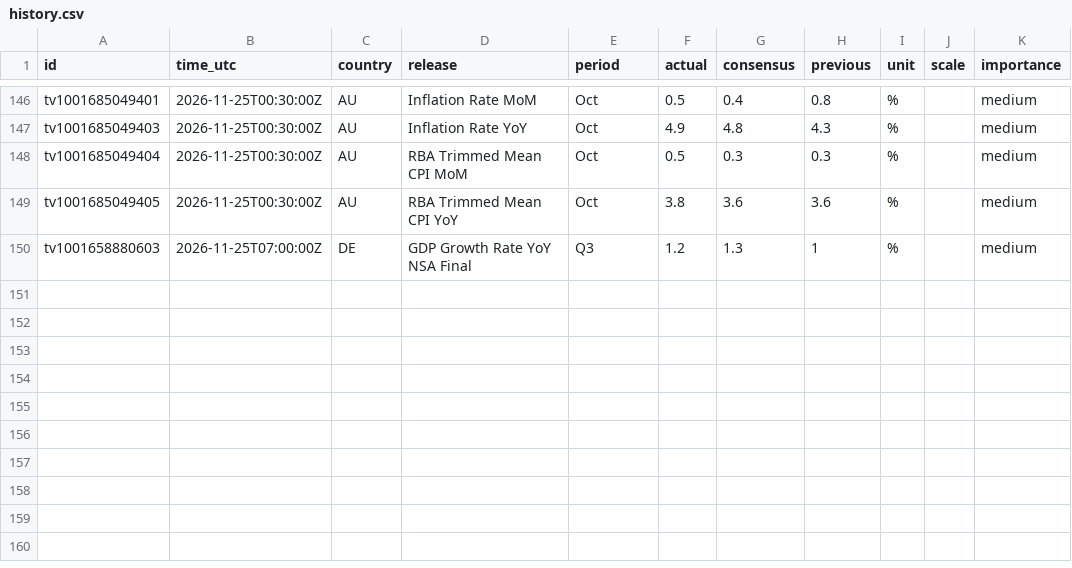
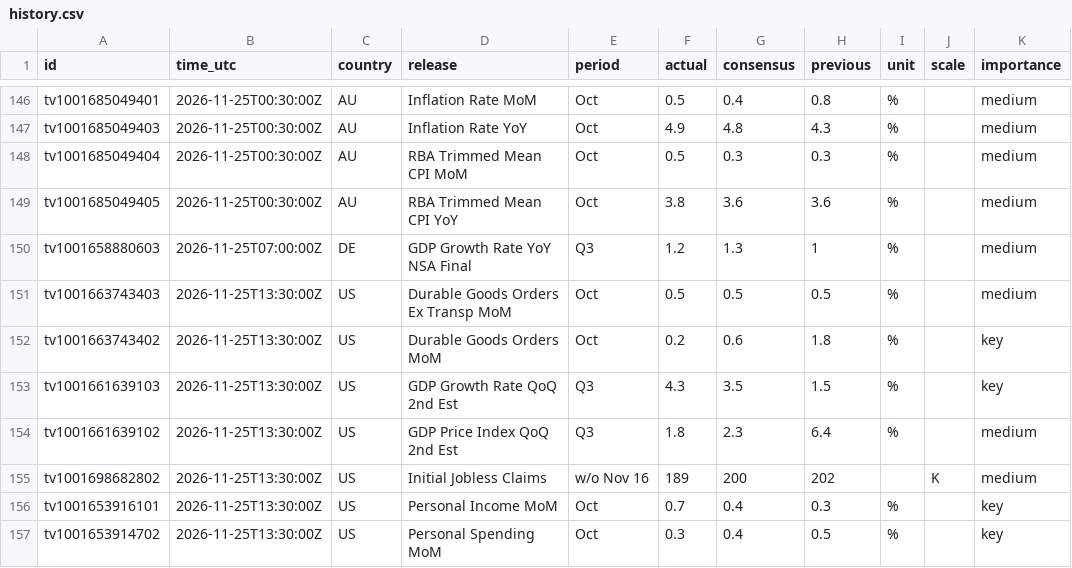
Before and after one commit to mrmikerbrown-maker/Pulse-Site-Demo-v1-Not-Public, a CSV file: calendar/data/history.csv, drawn as a sheet; only a part is shown, gaps mark what is left out.

```diff
--- a/calendar/data/history.csv
+++ b/calendar/data/history.csv
@@ -150 +150,8 @@ tv1001685049405,2026-11-25T00:30:00Z,AU,RBA Trimmed Mean CPI YoY,Oct,3.8,3.6,3.6
 tv1001658880603,2026-11-25T07:00:00Z,DE,GDP Growth Rate YoY NSA Final,Q3,1.2,1.3,1,%,,medium
+tv1001663743403,2026-11-25T13:30:00Z,US,Durable Goods Orders Ex Transp MoM,Oct,0.5,0.5,0.5,%,,medium
+tv1001663743402,2026-11-25T13:30:00Z,US,Durable Goods Orders MoM,Oct,0.2,0.6,1.8,%,,key
+tv1001661639103,2026-11-25T13:30:00Z,US,GDP Growth Rate QoQ 2nd Est,Q3,4.3,3.5,1.5,%,,key
+tv1001661639102,2026-11-25T13:30:00Z,US,GDP Price Index QoQ 2nd Est,Q3,1.8,2.3,6.4,%,,medium
+tv1001698682802,2026-11-25T13:30:00Z,US,Initial Jobless Claims,w/o Nov 16,189,200,202,,K,medium
+tv1001653916101,2026-11-25T13:30:00Z,US,Personal Income MoM,Oct,0.7,0.4,0.3,%,,key
+tv1001653914702,2026-11-25T13:30:00Z,US,Personal Spending MoM,Oct,0.3,0.4,0.5,%,,key
```
Also changed, not shown: 1 other file.
